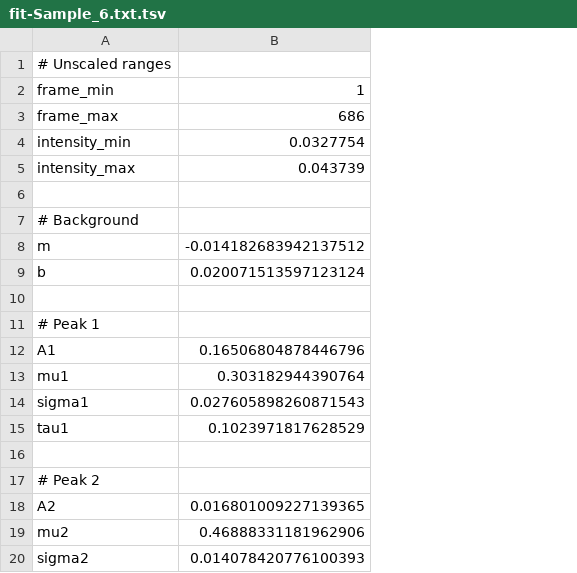
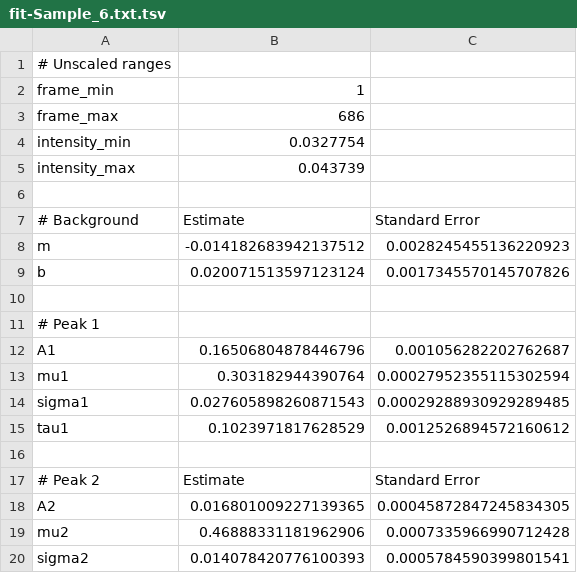
Before and after one commit to yawnoc/constituents-extraction, a TSV file: output/fit-Sample_6.txt.tsv, drawn as a sheet; only a part is shown; the diff names each change by its address in the sheet, - before the commit and + after, or states it on an @@ line.

Commit message:
Add standard errors to output

```diff
--- a/output/fit-Sample_6.txt.tsv
+++ b/output/fit-Sample_6.txt.tsv
+column C, rows 7-20: Standard Error | 0.0028245455136220923 | 0.0017345570145707826 |  |  | 0.001056282202762687 | 0.00027952355115302594 | 0.00029288930929289485 | 0.0012526894572160612 |  | Standard Error | 0.00045872847245834305 | 0.0007335966990712428 | 0.0005784590399801541
-B7: (empty)
+B7: Estimate
-B17: (empty)
+B17: Estimate
```
Also changed, not shown: output/fit-Sample_2.txt.tsv, output/fit-Sample_3.txt.tsv, 6 other files.
